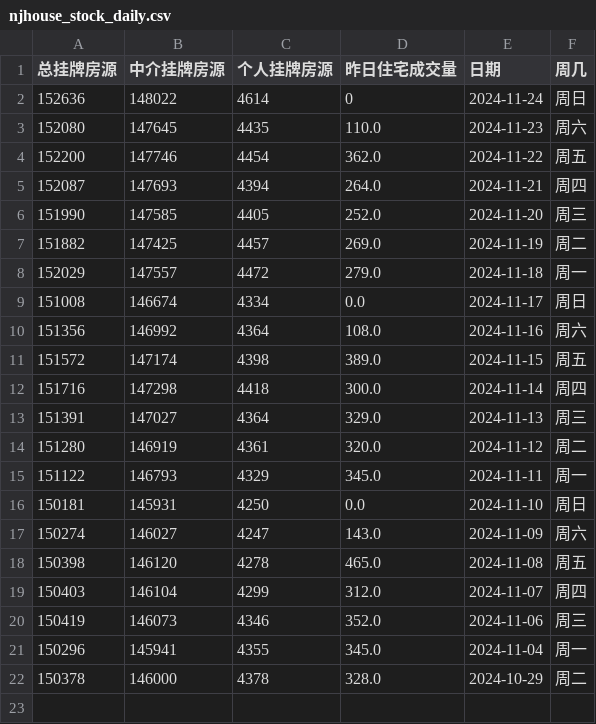
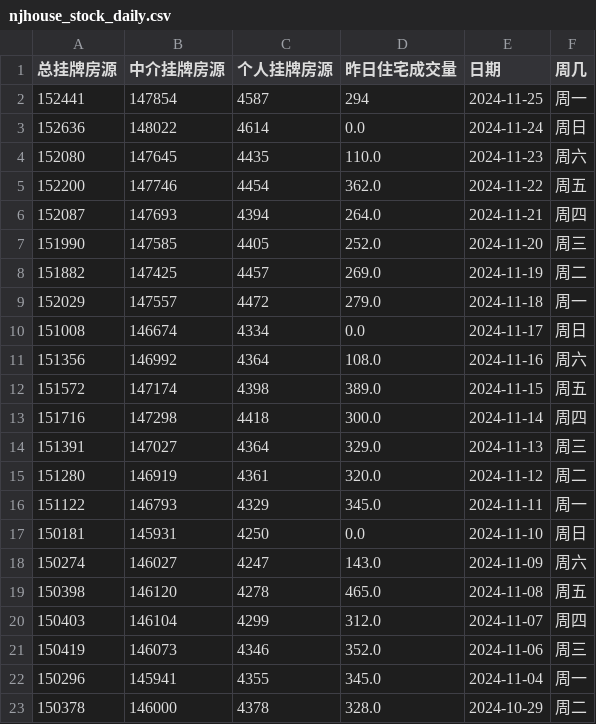
Before and after one commit to Channe/njhouse, a CSV file: house_scripts/njhouse_stock_daily/njhouse_stock_daily.csv, drawn as a sheet.

```diff
--- a/house_scripts/njhouse_stock_daily/njhouse_stock_daily.csv
+++ b/house_scripts/njhouse_stock_daily/njhouse_stock_daily.csv
@@ -1,3 +1,4 @@
 总挂牌房源,中介挂牌房源,个人挂牌房源,昨日住宅成交量,日期,周几
-152636,148022,4614,0,2024-11-24,周日
+152441,147854,4587,294,2024-11-25,周一
+152636,148022,4614,0.0,2024-11-24,周日
 152080,147645,4435,110.0,2024-11-23,周六
```
Also changed, not shown: house_scripts/njhouse_stock_daily/njhouse_bk_daily.csv, 6 other files.
